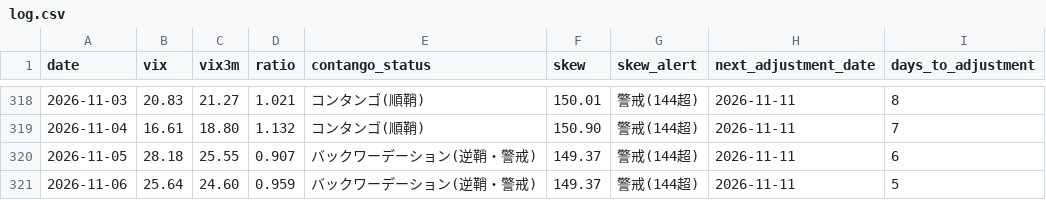
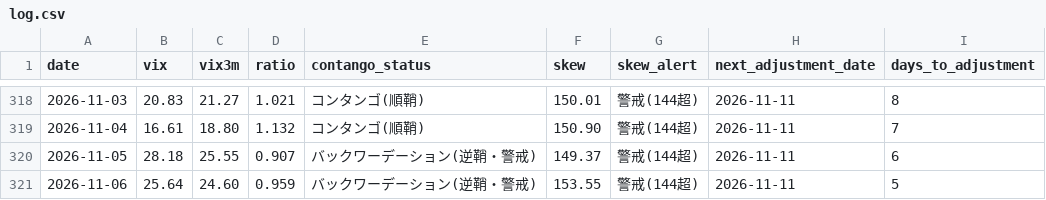
Before and after one commit to Shihooow/vix-dashboard, a CSV file: log.csv, drawn as a sheet; only a part is shown, gaps mark what is left out.

```diff
--- a/log.csv
+++ b/log.csv
@@ -320,2 +320,2 @@
 2026-11-05,28.18,25.55,0.907,バックワーデーション(逆鞘・警戒),149.37,警戒(144超),2026-11-11,6
-2026-11-06,25.64,24.60,0.959,バックワーデーション(逆鞘・警戒),149.37,警戒(144超),2026-11-11,5
+2026-11-06,25.64,24.60,0.959,バックワーデーション(逆鞘・警戒),153.55,警戒(144超),2026-11-11,5
```
Also changed, not shown: 4 other files.
